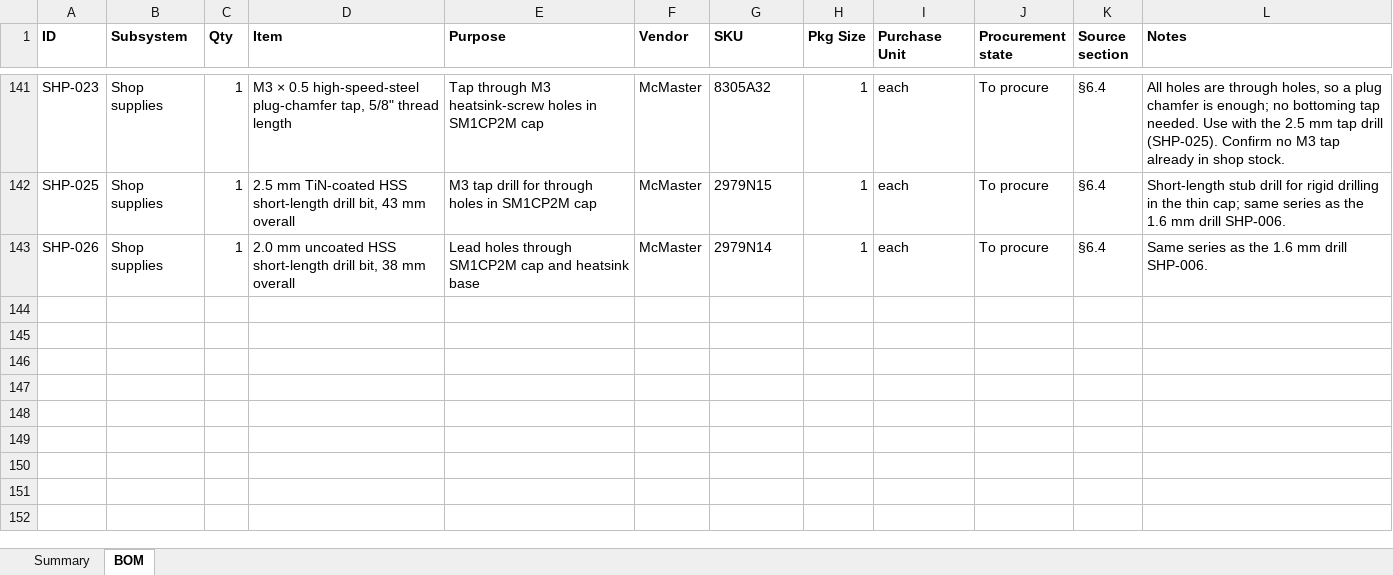
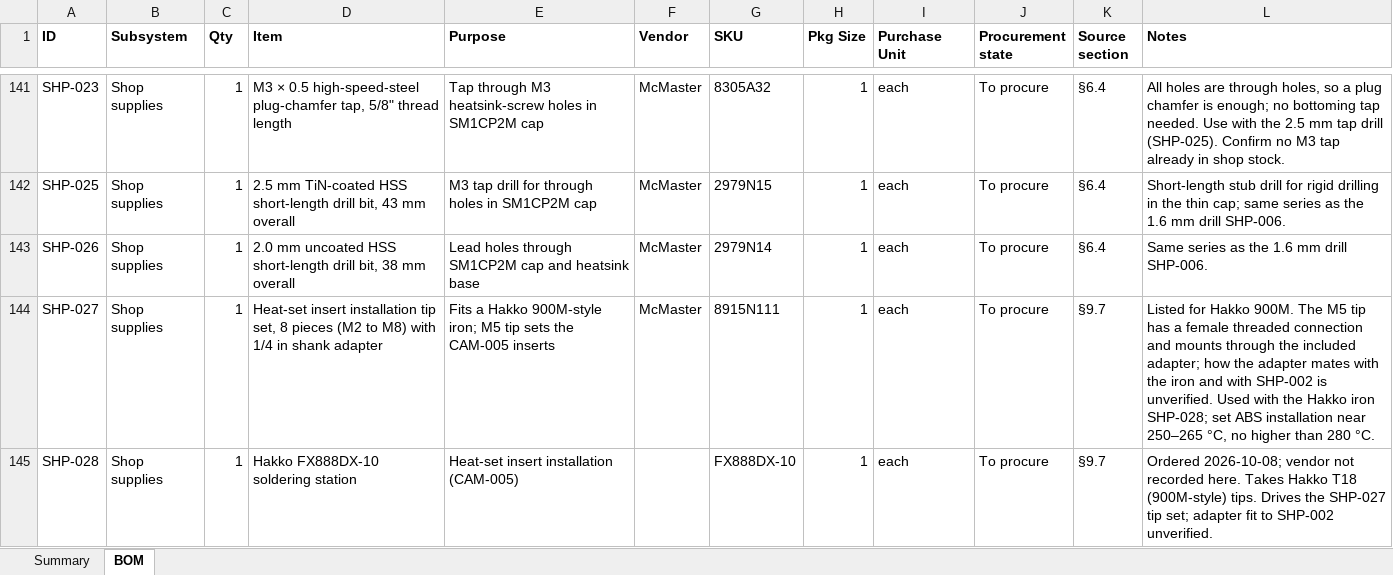
Before and after one commit to fritzm/schlieren, an Excel workbook: bom/schlieren-bom.xlsx, sheet BOM, drawn as a sheet; only a part is shown, gaps mark what is left out; values as stored, in another font and other column widths than the file's, no borders; conditional formats not drawn; the diff names each change by its address in the sheet, - before the commit and + after, or states it on an @@ line.

```diff
--- a/bom/schlieren-bom.xlsx (sheet BOM)
+++ b/bom/schlieren-bom.xlsx (sheet BOM)
+row 144: SHP-027 | Shop supplies | 1 | Heat-set insert installation tip set, 8 pieces (M2 to M8) with 1/4 in shank adapter | Fits a Hakko 900M-style iron; M5 tip sets the CAM-005 inserts | McMaster | 8915N111 | 1 | each | To procure | §9.7 | Listed for Hakko 900M. The M5 tip has a female threaded connection and mounts through the included adapter; how the adapter mates with the iron and with SHP-002 is unverified. Used with the Hakko iron SHP-028; set ABS installation near 250–265 °C, no higher than 280 °C.
+row 145: SHP-028 | Shop supplies | 1 | Hakko FX888DX-10 soldering station | Heat-set insert installation (CAM-005) |  | FX888DX-10 | 1 | each | To procure | §9.7 | Ordered 2026-10-08; vendor not recorded here. Takes Hakko T18 (900M-style) tips. Drives the SHP-027 tip set; adapter fit to SHP-002 unverified.
```
Also changed, not shown: 3 other files.
